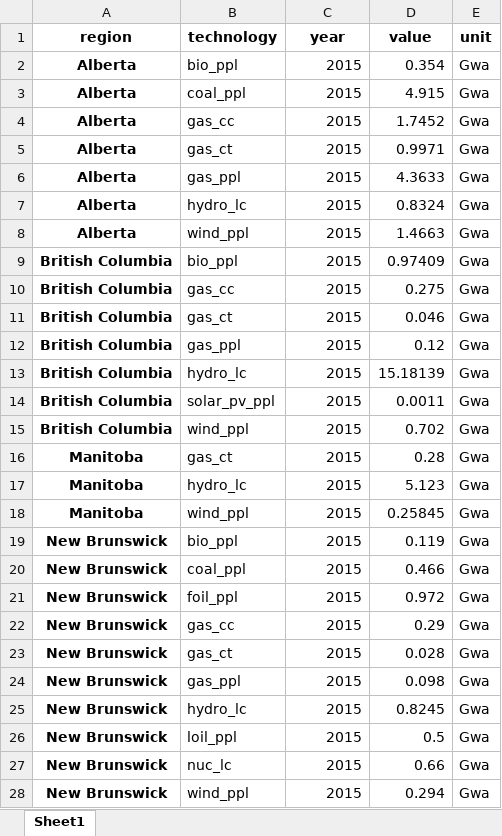
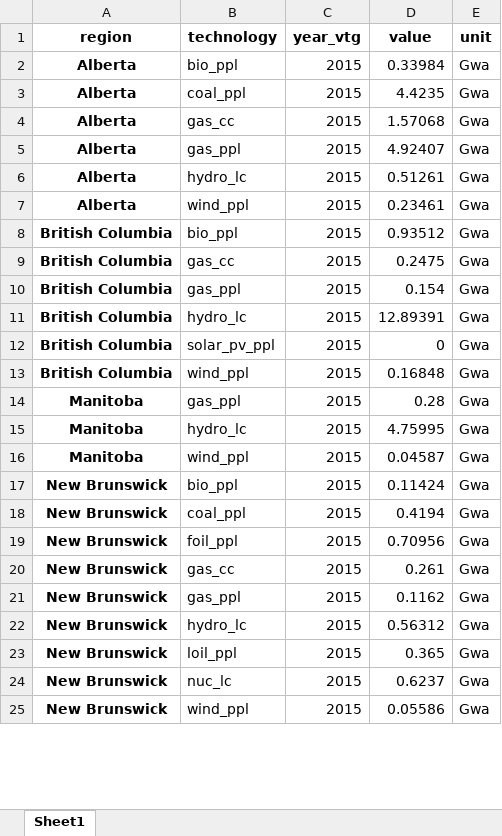
Before and after one commit to awais307/message-ix-canada, an Excel workbook: data/CODERS_data/historical_capacity_raw_CODERS.xlsx, sheet Sheet1, drawn as a sheet; only a part is shown; values as stored, in another font and other column widths than the file's, no borders; removed rows and columns are numbered as before the commit, all else as after; the diff covers the shown part only; the diff names each change by its address in the sheet, - before the commit and + after, or states it on an @@ line.

Commit message:
added historical activity pre-processing

```diff
--- a/data/CODERS_data/historical_capacity_raw_CODERS.xlsx (sheet Sheet1)
+++ b/data/CODERS_data/historical_capacity_raw_CODERS.xlsx (sheet Sheet1)
-C1: year
+C1: year_vtg
-D2 (value): 0.354
+D2 (value): 0.33984
-D3 (value): 4.915
+D3 (value): 4.4235
-D4 (value): 1.7452
+D4 (value): 1.57068
-row 5: Alberta | gas_ct | 2015 | 0.9971 | Gwa
-D5 (value): 4.3633
+D5 (value): 4.92407
-D6 (value): 0.8324
+D6 (value): 0.51261
-D7 (value): 1.4663
+D7 (value): 0.23461
-D8 (value): 0.97409
+D8 (value): 0.93512
-D9 (value): 0.275
+D9 (value): 0.2475
-row 11: British Columbia | gas_ct | 2015 | 0.046 | Gwa
-D10 (value): 0.12
+D10 (value): 0.154
-D11 (value): 15.18139
+D11 (value): 12.89391
-D12 (value): 0.0011
+D12 (value): 0
-D13 (value): 0.702
+D13 (value): 0.16848
-B14 (technology): gas_ct
+B14 (technology): gas_ppl
-D15 (value): 5.123
+D15 (value): 4.75995
-D16 (value): 0.25845
+D16 (value): 0.04587
-D17 (value): 0.119
+D17 (value): 0.11424
-D18 (value): 0.466
+D18 (value): 0.4194
-D19 (value): 0.972
+D19 (value): 0.70956
-D20 (value): 0.29
+D20 (value): 0.261
-row 23: New Brunswick | gas_ct | 2015 | 0.028 | Gwa
-D21 (value): 0.098
+D21 (value): 0.1162
-D22 (value): 0.8245
+D22 (value): 0.56312
-D23 (value): 0.5
+D23 (value): 0.365
-D24 (value): 0.66
+D24 (value): 0.6237
-D25 (value): 0.294
+D25 (value): 0.05586
```
Also changed, not shown: 2 added rows, 8 removed rows and 109 edited cells elsewhere in this sheet, 4 other files.
